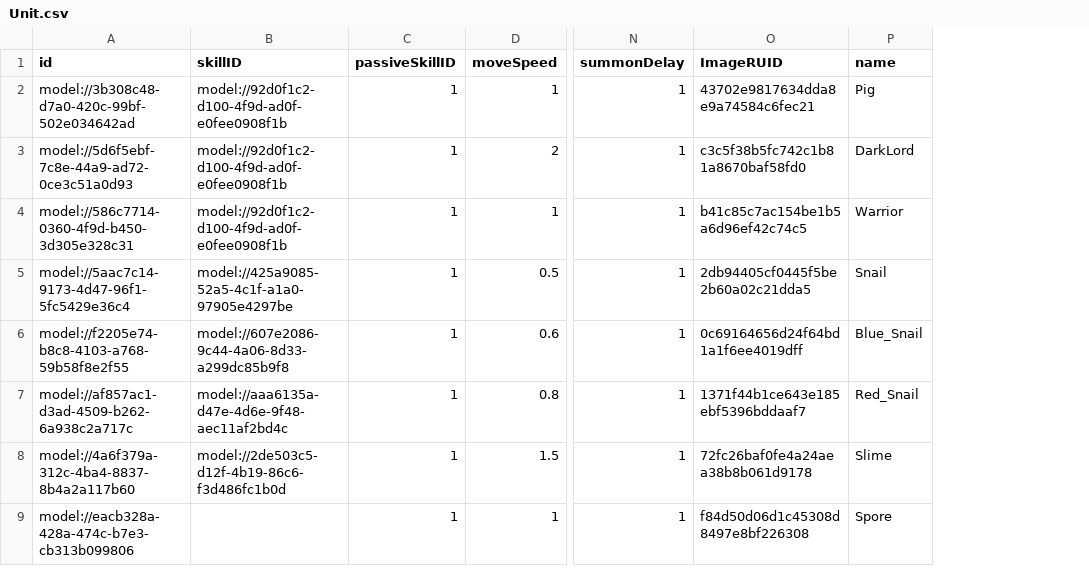
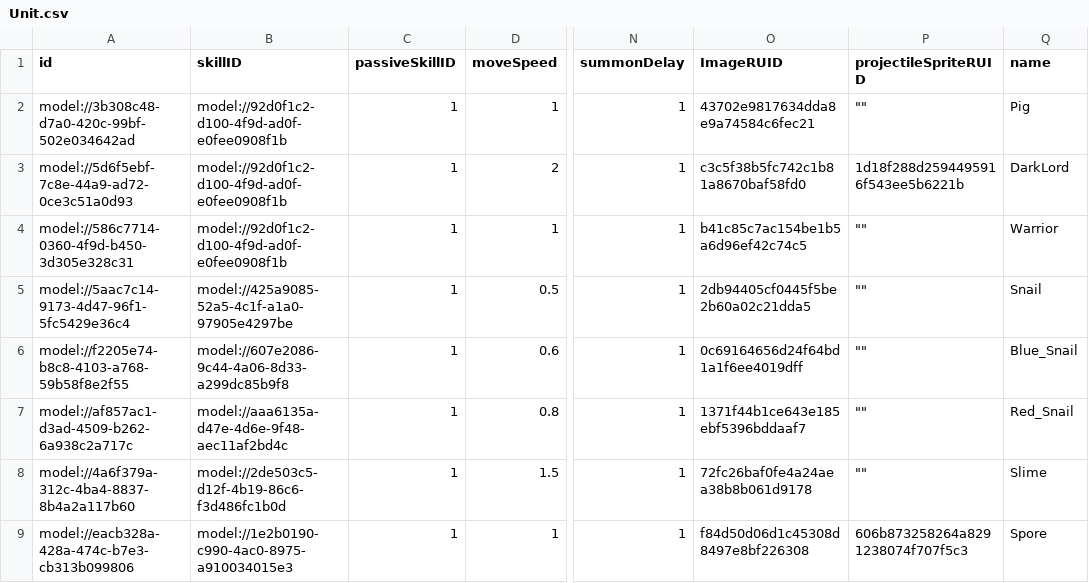
Before and after one commit to treenod-joshua/MapleWorlds, a CSV file: RootDesk/MyDesk/DataSets/Unit.csv, drawn as a sheet; only a part is shown, gaps mark what is left out; the diff names each change by its address in the sheet, - before the commit and + after, or states it on an @@ line.

Commit message:
✨ 스포어 스킬 추가 및 Projectile이 사라지지 않는 버그 수정

```diff
--- a/RootDesk/MyDesk/DataSets/Unit.csv
+++ b/RootDesk/MyDesk/DataSets/Unit.csv
+column P (projectileSpriteRUID), rows 2-9: "" | 1d18f288d2594495916f543ee5b6221b | "" | "" | "" | "" | "" | 606b873258264a8291238074f707f5c3
-B9 (skillID): (empty)
+B9 (skillID): model://1e2b0190-c990-4ac0-8975-a910034015e3
```
Also changed, not shown: RootDesk/MyDesk/DataSets/Skill.csv, 10 other files.
